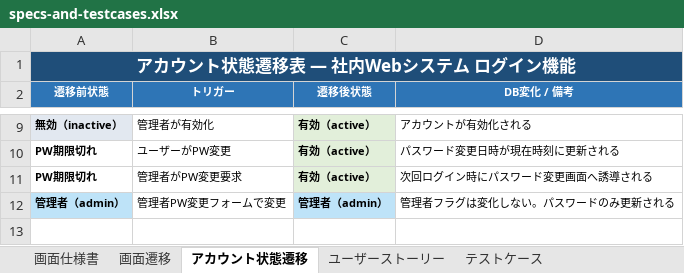
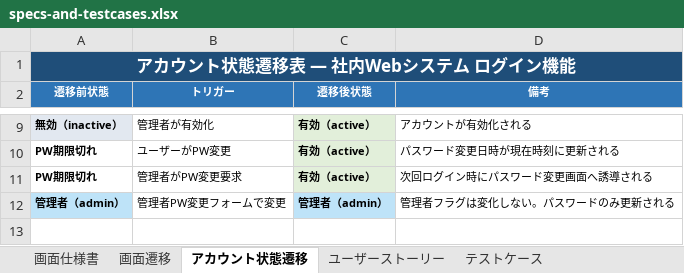
Before and after one commit to UedaKazuki-Plainliving/AI-Study, an Excel workbook: login-app/docs/specs-and-testcases.xlsx, sheet アカウント状態遷移, drawn as a sheet; only a part is shown, gaps mark what is left out; values as stored, in another font and other column widths than the file's, no borders; the diff covers the shown part only; the diff names each change by its address in the sheet, - before the commit and + after, or states it on an @@ line.

```diff
--- a/login-app/docs/specs-and-testcases.xlsx (sheet アカウント状態遷移)
+++ b/login-app/docs/specs-and-testcases.xlsx (sheet アカウント状態遷移)
-D2: DB変化 / 備考
+D2: 備考
+row 13: (empty)
```
Also changed, not shown: 1 added row elsewhere in this sheet, sheet 画面遷移, 2 other files.
